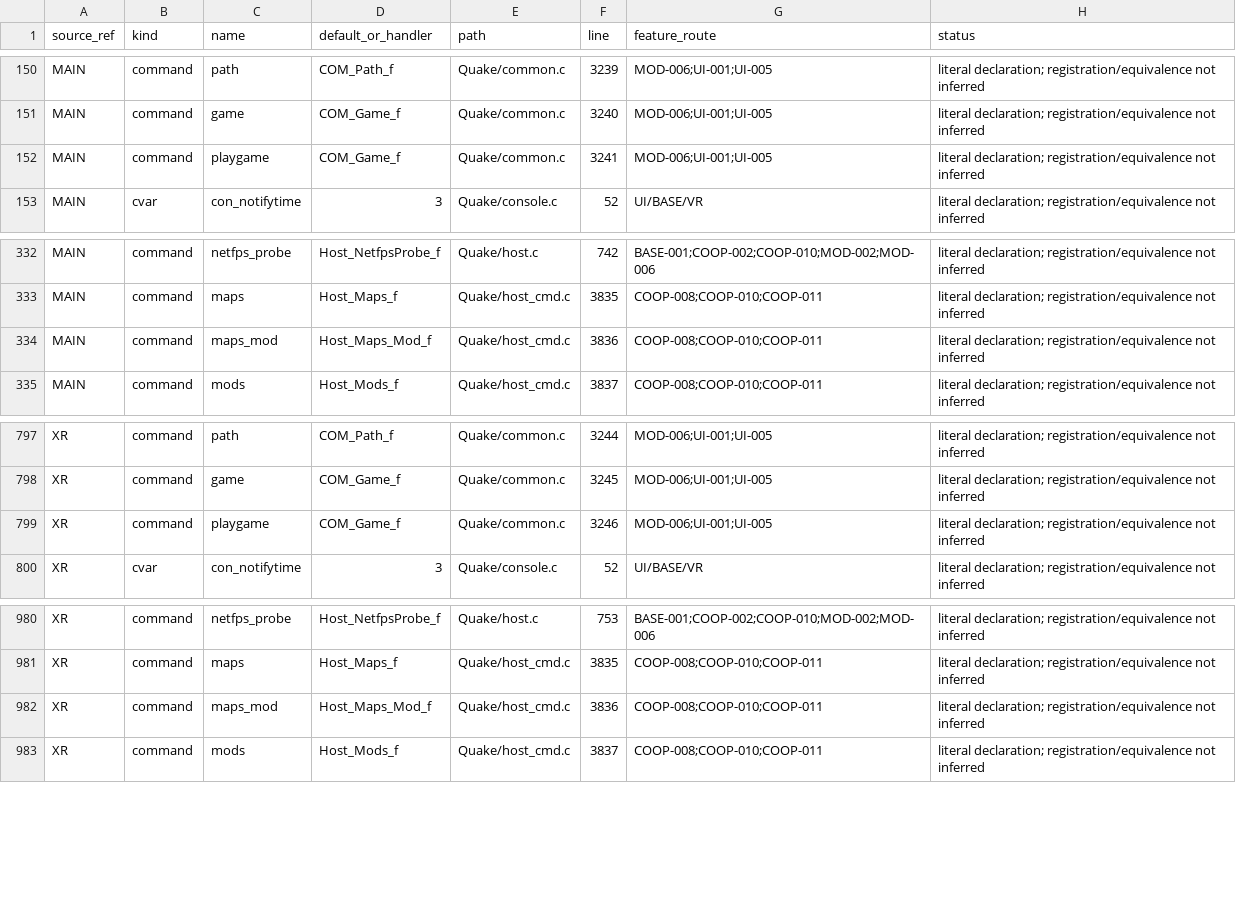
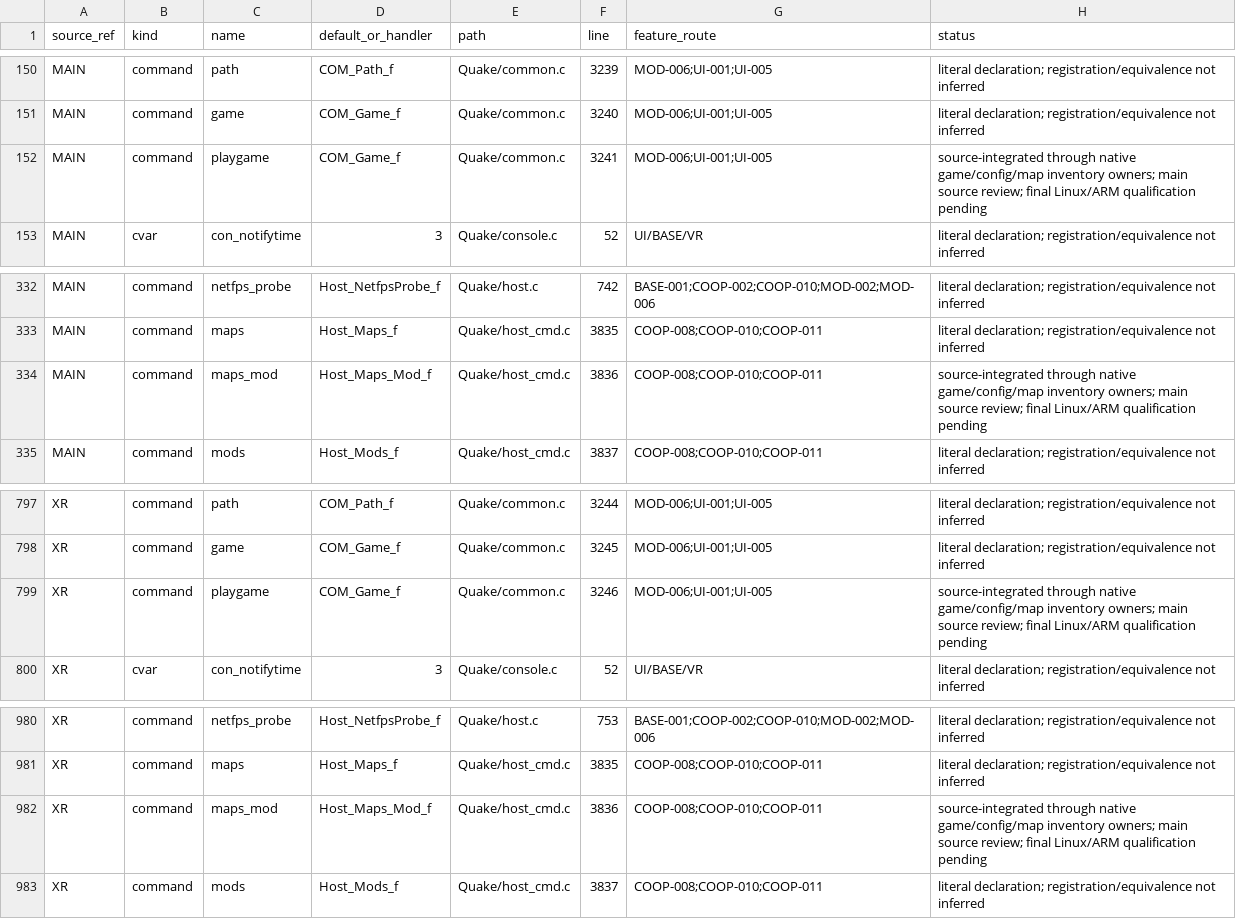
Before and after one commit to ObeseCatLord/Quakespasm-VR, a CSV file: docs/migration-interface-index.csv, drawn as a sheet; only a part is shown, gaps mark what is left out.

Commit message:
Port explicit mod launch through native game and map owners

```diff
--- a/docs/migration-interface-index.csv
+++ b/docs/migration-interface-index.csv
@@ -151,3 +151,3 @@ MAIN,command,path,COM_Path_f,Quake/common.c,3239,MOD-006;UI-001;UI-005,literal d
 MAIN,command,game,COM_Game_f,Quake/common.c,3240,MOD-006;UI-001;UI-005,literal declaration; registration/equivalence not inferred
-MAIN,command,playgame,COM_Game_f,Quake/common.c,3241,MOD-006;UI-001;UI-005,literal declaration; registration/equivalence not inferred
+MAIN,command,playgame,COM_Game_f,Quake/common.c,3241,MOD-006;UI-001;UI-005,source-integrated through native game/config/map inventory owners; main source review; final Linux/ARM qualification pending
 MAIN,cvar,con_notifytime,3,Quake/console.c,52,UI/BASE/VR,literal declaration; registration/equivalence not inferred
@@ -333,3 +333,3 @@ MAIN,command,netfps_probe,Host_NetfpsProbe_f,Quake/host.c,742,BASE-001;COOP-002;
 MAIN,command,maps,Host_Maps_f,Quake/host_cmd.c,3835,COOP-008;COOP-010;COOP-011,literal declaration; registration/equivalence not inferred
-MAIN,command,maps_mod,Host_Maps_Mod_f,Quake/host_cmd.c,3836,COOP-008;COOP-010;COOP-011,literal declaration; registration/equivalence not inferred
+MAIN,command,maps_mod,Host_Maps_Mod_f,Quake/host_cmd.c,3836,COOP-008;COOP-010;COOP-011,source-integrated through native game/config/map inventory owners; main source review; final Linux/ARM qualification pending
 MAIN,command,mods,Host_Mods_f,Quake/host_cmd.c,3837,COOP-008;COOP-010;COOP-011,literal declaration; registration/equivalence not inferred
@@ -798,3 +798,3 @@ XR,command,path,COM_Path_f,Quake/common.c,3244,MOD-006;UI-001;UI-005,literal dec
 XR,command,game,COM_Game_f,Quake/common.c,3245,MOD-006;UI-001;UI-005,literal declaration; registration/equivalence not inferred
-XR,command,playgame,COM_Game_f,Quake/common.c,3246,MOD-006;UI-001;UI-005,literal declaration; registration/equivalence not inferred
+XR,command,playgame,COM_Game_f,Quake/common.c,3246,MOD-006;UI-001;UI-005,source-integrated through native game/config/map inventory owners; main source review; final Linux/ARM qualification pending
 XR,cvar,con_notifytime,3,Quake/console.c,52,UI/BASE/VR,literal declaration; registration/equivalence not inferred
@@ -981,3 +981,3 @@ XR,command,netfps_probe,Host_NetfpsProbe_f,Quake/host.c,753,BASE-001;COOP-002;CO
 XR,command,maps,Host_Maps_f,Quake/host_cmd.c,3835,COOP-008;COOP-010;COOP-011,literal declaration; registration/equivalence not inferred
-XR,command,maps_mod,Host_Maps_Mod_f,Quake/host_cmd.c,3836,COOP-008;COOP-010;COOP-011,literal declaration; registration/equivalence not inferred
+XR,command,maps_mod,Host_Maps_Mod_f,Quake/host_cmd.c,3836,COOP-008;COOP-010;COOP-011,source-integrated through native game/config/map inventory owners; main source review; final Linux/ARM qualification pending
 XR,command,mods,Host_Mods_f,Quake/host_cmd.c,3837,COOP-008;COOP-010;COOP-011,literal declaration; registration/equivalence not inferred
```
Also changed, not shown: 6 other files.
